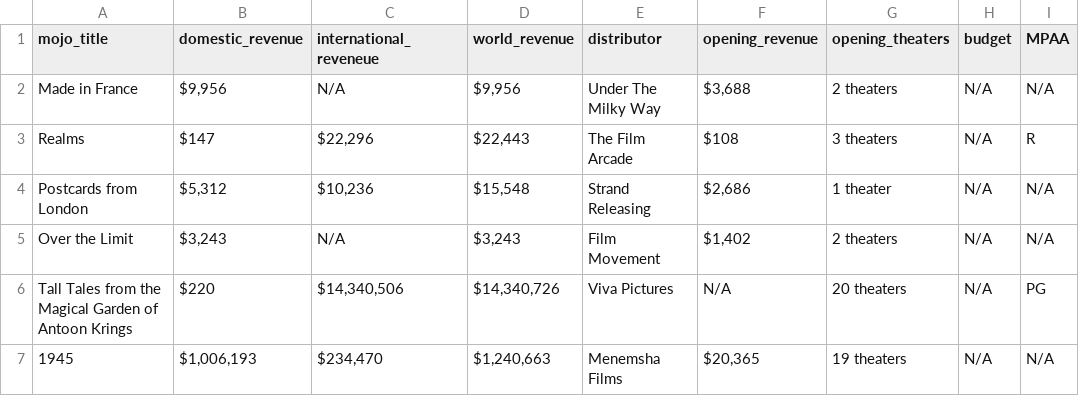
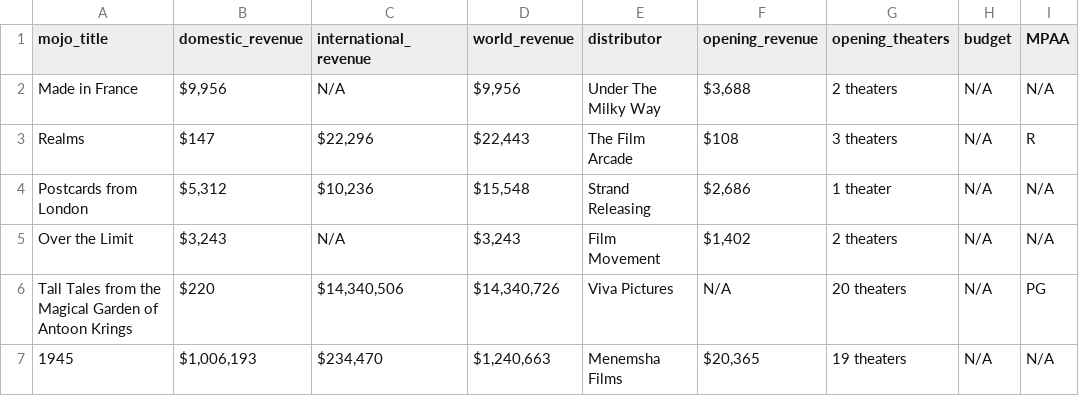
Before and after one commit to yi-ye-zhi-qiu/liamometer, a CSV file: data/mojo.csv, drawn as a sheet; only a part is shown; the diff names each change by its address in the sheet, - before the commit and + after, or states it on an @@ line.

```diff
--- a/data/mojo.csv
+++ b/data/mojo.csv
-C1: international_reveneue
+C1: international_revenue
```
Also changed, not shown: 1 other file.
